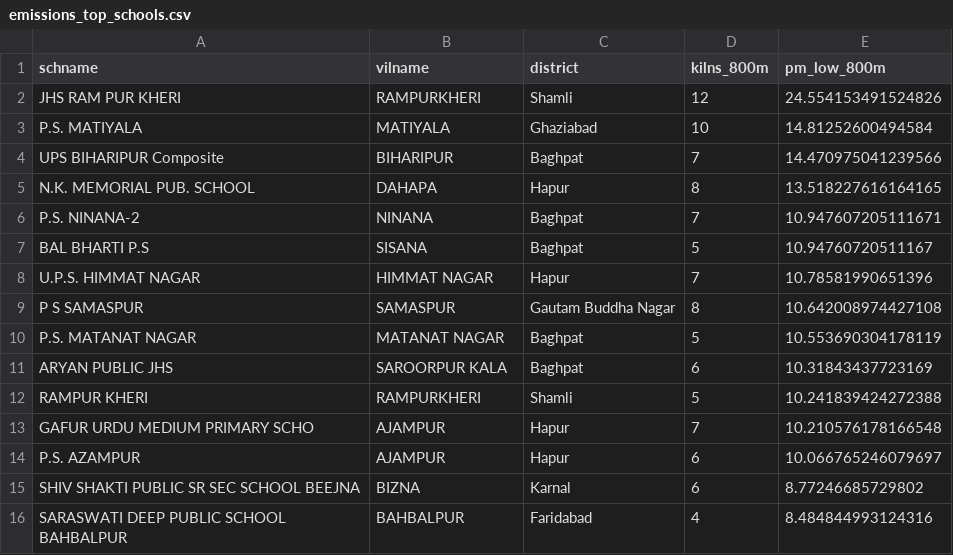
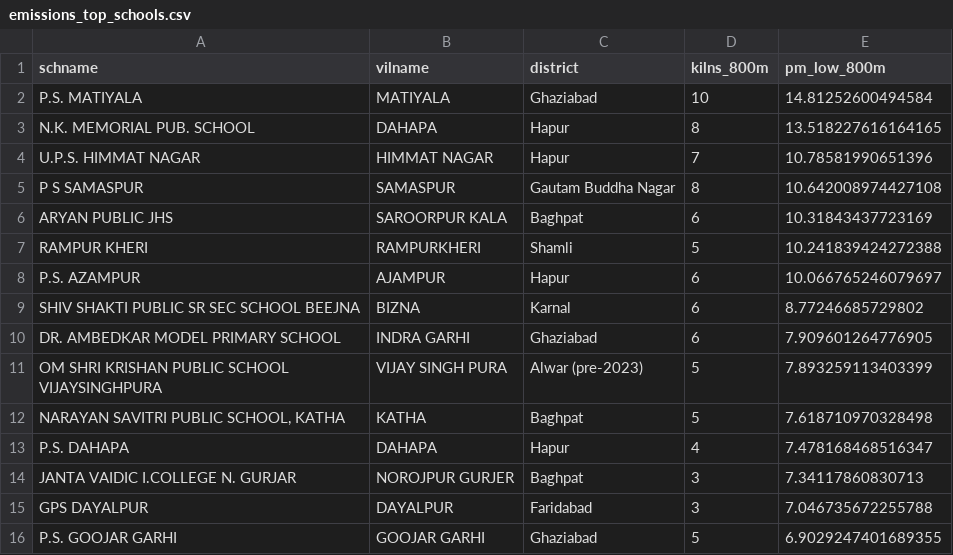
Before and after one commit to rashmi049-clutch/kilnwatch, a CSV file: outputs/tables/emissions_top_schools.csv, drawn as a sheet; removed rows and columns are numbered as before the commit, all else as after; the diff names each change by its address in the sheet, - before the commit and + after, or states it on an @@ line.

```diff
--- a/outputs/tables/emissions_top_schools.csv
+++ b/outputs/tables/emissions_top_schools.csv
-row 2: JHS RAM PUR KHERI | RAMPURKHERI | Shamli | 12 | 24.554153491524826
-row 4: UPS BIHARIPUR Composite | BIHARIPUR | Baghpat | 7 | 14.470975041239566
-row 6: P.S. NINANA-2 | NINANA | Baghpat | 7 | 10.947607205111671
-row 7: BAL BHARTI P.S | SISANA | Baghpat | 5 | 10.94760720511167
-row 10: P.S. MATANAT NAGAR | MATANAT NAGAR | Baghpat | 5 | 10.553690304178119
-row 13: GAFUR URDU MEDIUM PRIMARY SCHO | AJAMPUR | Hapur | 7 | 10.210576178166548
-row 16: SARASWATI DEEP PUBLIC SCHOOL BAHBALPUR | BAHBALPUR | Faridabad | 4 | 8.484844993124316
+row 10: DR. AMBEDKAR MODEL PRIMARY SCHOOL | INDRA GARHI | Ghaziabad | 6 | 7.909601264776905
+row 11: OM SHRI KRISHAN PUBLIC SCHOOL VIJAYSINGHPURA | VIJAY SINGH PURA | Alwar (pre-2023) | 5 | 7.893259113403399
+row 12: NARAYAN SAVITRI PUBLIC SCHOOL, KATHA | KATHA | Baghpat | 5 | 7.618710970328498
+row 13: P.S. DAHAPA | DAHAPA | Hapur | 4 | 7.478168468516347
+row 14: JANTA VAIDIC I.COLLEGE N. GURJAR | NOROJPUR GURJER | Baghpat | 3 | 7.34117860830713
+row 15: GPS DAYALPUR | DAYALPUR | Faridabad | 3 | 7.046735672255788
+row 16: P.S. GOOJAR GARHI | GOOJAR GARHI | Ghaziabad | 5 | 6.9029247401689355
```
Also changed, not shown: outputs/tables/emissions_by_district.csv, outputs/tables/emissions_summary.csv, 29 other files.
